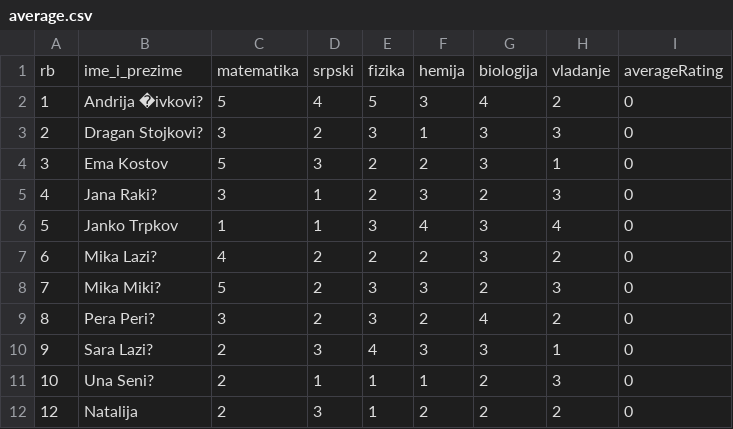
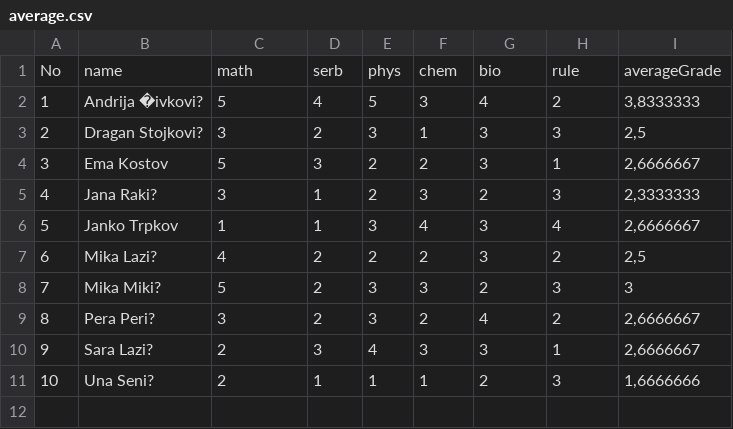
Before and after one commit to dsindjelic/NWT-Zakazivanje, a CSV file: Project2_net_core/wwwroot/average.csv, drawn as a sheet.

Commit message:
counting average grades, read/write in localDB

```diff
--- a/Project2_net_core/wwwroot/average.csv
+++ b/Project2_net_core/wwwroot/average.csv
@@ -1,12 +1,11 @@
-rb,ime_i_prezime,matematika,srpski,fizika,hemija,biologija,vladanje,averageRating
-1,Andrija �ivkovi?,5,4,5,3,4,2,0
-2,Dragan Stojkovi?,3,2,3,1,3,3,0
-3,Ema Kostov,5,3,2,2,3,1,0
-4,Jana Raki?,3,1,2,3,2,3,0
-5,Janko Trpkov,1,1,3,4,3,4,0
-6,Mika Lazi?,4,2,2,2,3,2,0
-7,Mika Miki?,5,2,3,3,2,3,0
-8,Pera Peri?,3,2,3,2,4,2,0
-9,Sara Lazi?,2,3,4,3,3,1,0
-10,Una Seni?,2,1,1,1,2,3,0
-12,Natalija,2,3,1,2,2,2,0
+No,name,math,serb,phys,chem,bio,rule,averageGrade
+1,Andrija �ivkovi?,5,4,5,3,4,2,"3,8333333"
+2,Dragan Stojkovi?,3,2,3,1,3,3,"2,5"
+3,Ema Kostov,5,3,2,2,3,1,"2,6666667"
+4,Jana Raki?,3,1,2,3,2,3,"2,3333333"
+5,Janko Trpkov,1,1,3,4,3,4,"2,6666667"
+6,Mika Lazi?,4,2,2,2,3,2,"2,5"
+7,Mika Miki?,5,2,3,3,2,3,3
+8,Pera Peri?,3,2,3,2,4,2,"2,6666667"
+9,Sara Lazi?,2,3,4,3,3,1,"2,6666667"
+10,Una Seni?,2,1,1,1,2,3,"1,6666666"
```
Also changed, not shown: 6 other files.
